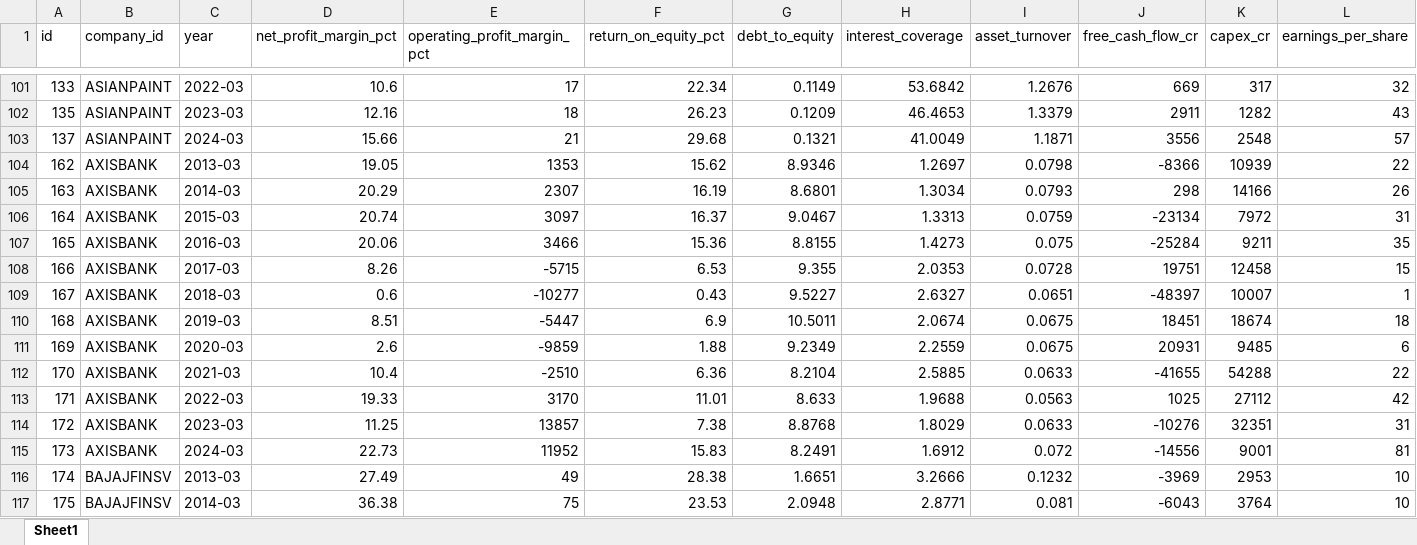
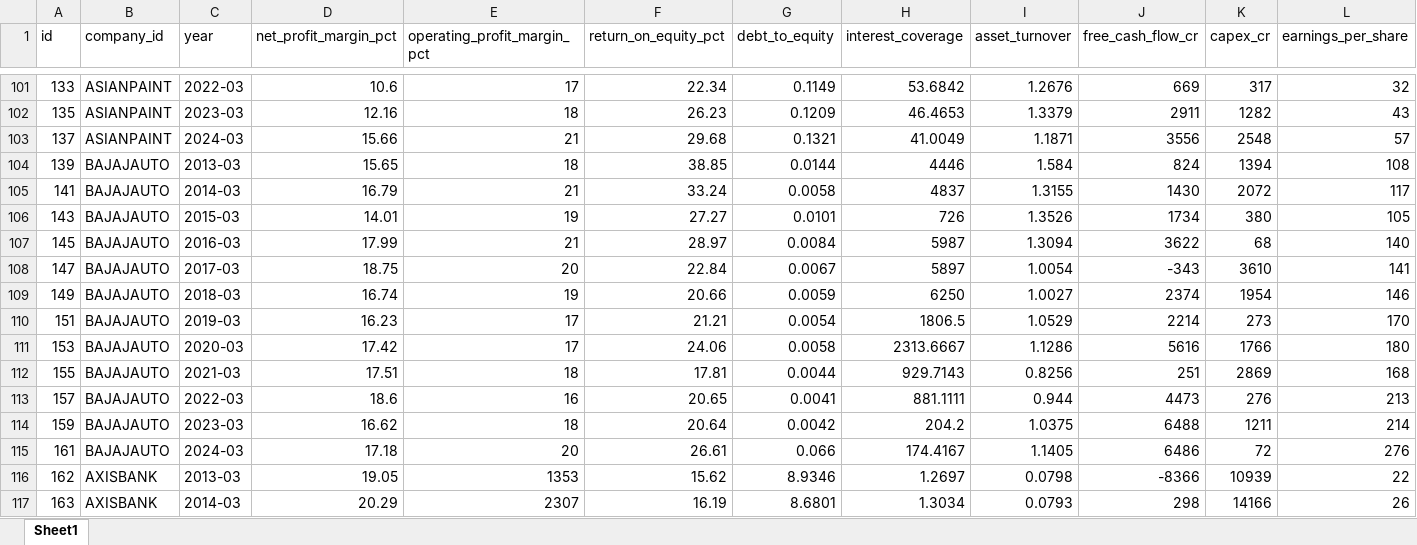
Before and after one commit to tulasi-valiveti/N100-FINANCIAL-INTELLIGENCE-PLATFORM, an Excel workbook: data/processed/financial_ratios.xlsx, sheet Sheet1, drawn as a sheet; only a part is shown, gaps mark what is left out; the shorter side is filled out with more unchanged rows; values as stored, in another font and other column widths than the file's, no borders; rows hold the shown columns only; the diff names each change by its address in the sheet, - before the commit and + after, or states it on an @@ line.

```diff
--- a/data/processed/financial_ratios.xlsx (sheet Sheet1)
+++ b/data/processed/financial_ratios.xlsx (sheet Sheet1)
+row 104: 139 | BAJAJAUTO | 2013-03 | 15.65 | 18 | 38.85 | 0.0144 | 4446 | 1.584 | 824 | 1394 | 108
+row 105: 141 | BAJAJAUTO | 2014-03 | 16.79 | 21 | 33.24 | 0.0058 | 4837 | 1.3155 | 1430 | 2072 | 117
+row 106: 143 | BAJAJAUTO | 2015-03 | 14.01 | 19 | 27.27 | 0.0101 | 726 | 1.3526 | 1734 | 380 | 105
+row 107: 145 | BAJAJAUTO | 2016-03 | 17.99 | 21 | 28.97 | 0.0084 | 5987 | 1.3094 | 3622 | 68 | 140
+row 108: 147 | BAJAJAUTO | 2017-03 | 18.75 | 20 | 22.84 | 0.0067 | 5897 | 1.0054 | -343 | 3610 | 141
+row 109: 149 | BAJAJAUTO | 2018-03 | 16.74 | 19 | 20.66 | 0.0059 | 6250 | 1.0027 | 2374 | 1954 | 146
+row 110: 151 | BAJAJAUTO | 2019-03 | 16.23 | 17 | 21.21 | 0.0054 | 1806.5 | 1.0529 | 2214 | 273 | 170
+row 111: 153 | BAJAJAUTO | 2020-03 | 17.42 | 17 | 24.06 | 0.0058 | 2313.6667 | 1.1286 | 5616 | 1766 | 180
+row 112: 155 | BAJAJAUTO | 2021-03 | 17.51 | 18 | 17.81 | 0.0044 | 929.7143 | 0.8256 | 251 | 2869 | 168
+row 113: 157 | BAJAJAUTO | 2022-03 | 18.6 | 16 | 20.65 | 0.0041 | 881.1111 | 0.944 | 4473 | 276 | 213
+row 114: 159 | BAJAJAUTO | 2023-03 | 16.62 | 18 | 20.64 | 0.0042 | 204.2 | 1.0375 | 6488 | 1211 | 214
+row 115: 161 | BAJAJAUTO | 2024-03 | 17.18 | 20 | 26.61 | 0.066 | 174.4167 | 1.1405 | 6486 | 72 | 276
```
Also changed, not shown: data/processed/balancesheet.xlsx, data/processed/cashflow.xlsx, 22 other files.
